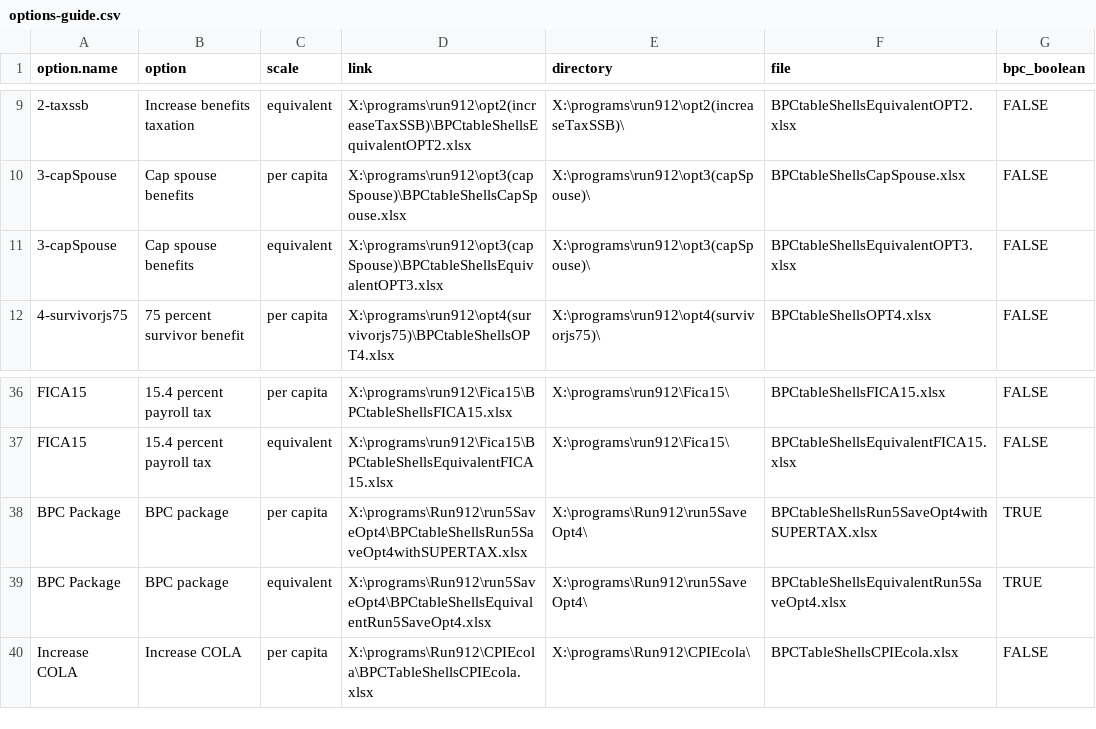
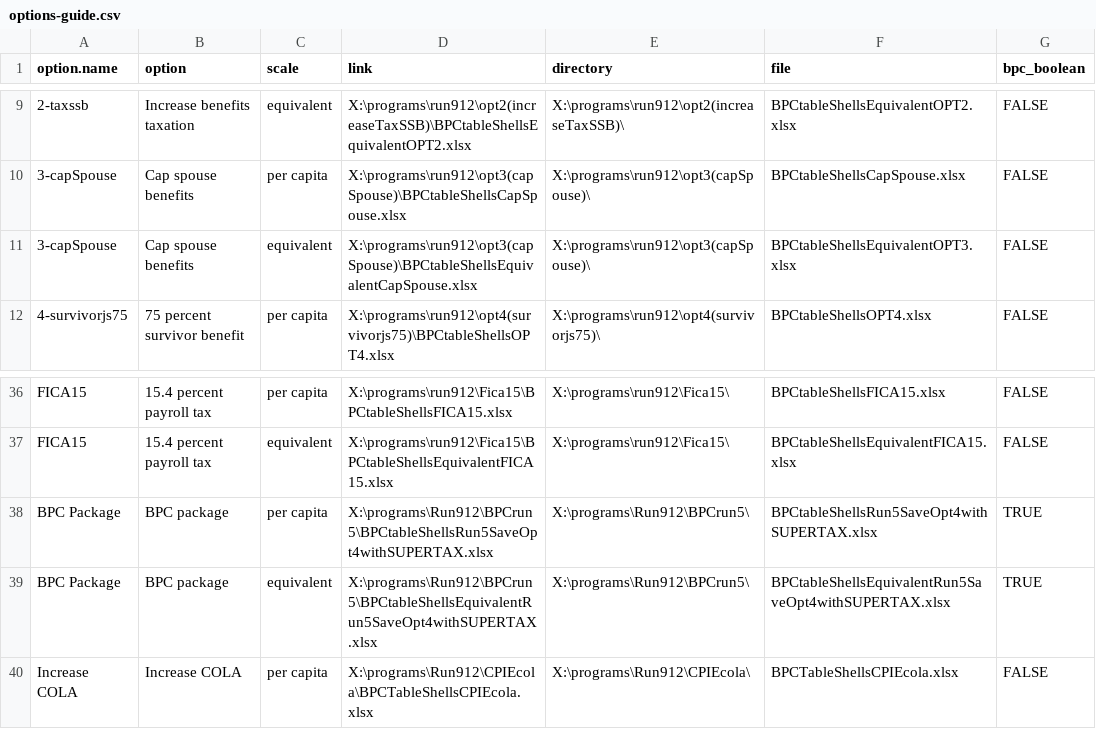
Before and after one commit to UrbanInstitute/dynasim-shiny2, a CSV file: options-guide.csv, drawn as a sheet; only a part is shown, gaps mark what is left out; the diff names each change by its address in the sheet, - before the commit and + after, or states it on an @@ line.

```diff
--- a/options-guide.csv
+++ b/options-guide.csv
-D11 (link): X:\programs\run912\opt3(capSpouse)\BPCtableShellsEquivalentOPT3.xlsx
+D11 (link): X:\programs\run912\opt3(capSpouse)\BPCtableShellsEquivalentCapSpouse.xlsx
-D38 (link): X:\programs\Run912\run5SaveOpt4\BPCtableShellsRun5SaveOpt4withSUPERTAX.xlsx
+D38 (link): X:\programs\Run912\BPCrun5\BPCtableShellsRun5SaveOpt4withSUPERTAX.xlsx
-E38:E39 (directory): X:\programs\Run912\run5SaveOpt4\
+E38:E39 (directory): X:\programs\Run912\BPCrun5\
-D39 (link): X:\programs\Run912\run5SaveOpt4\BPCtableShellsEquivalentRun5SaveOpt4.xlsx
+D39 (link): X:\programs\Run912\BPCrun5\BPCtableShellsEquivalentRun5SaveOpt4withSUPERTAX.xlsx
-F39 (file): BPCtableShellsEquivalentRun5SaveOpt4.xlsx
+F39 (file): BPCtableShellsEquivalentRun5SaveOpt4withSUPERTAX.xlsx
```
Also changed, not shown: text/demographic.csv, 2 other files.
